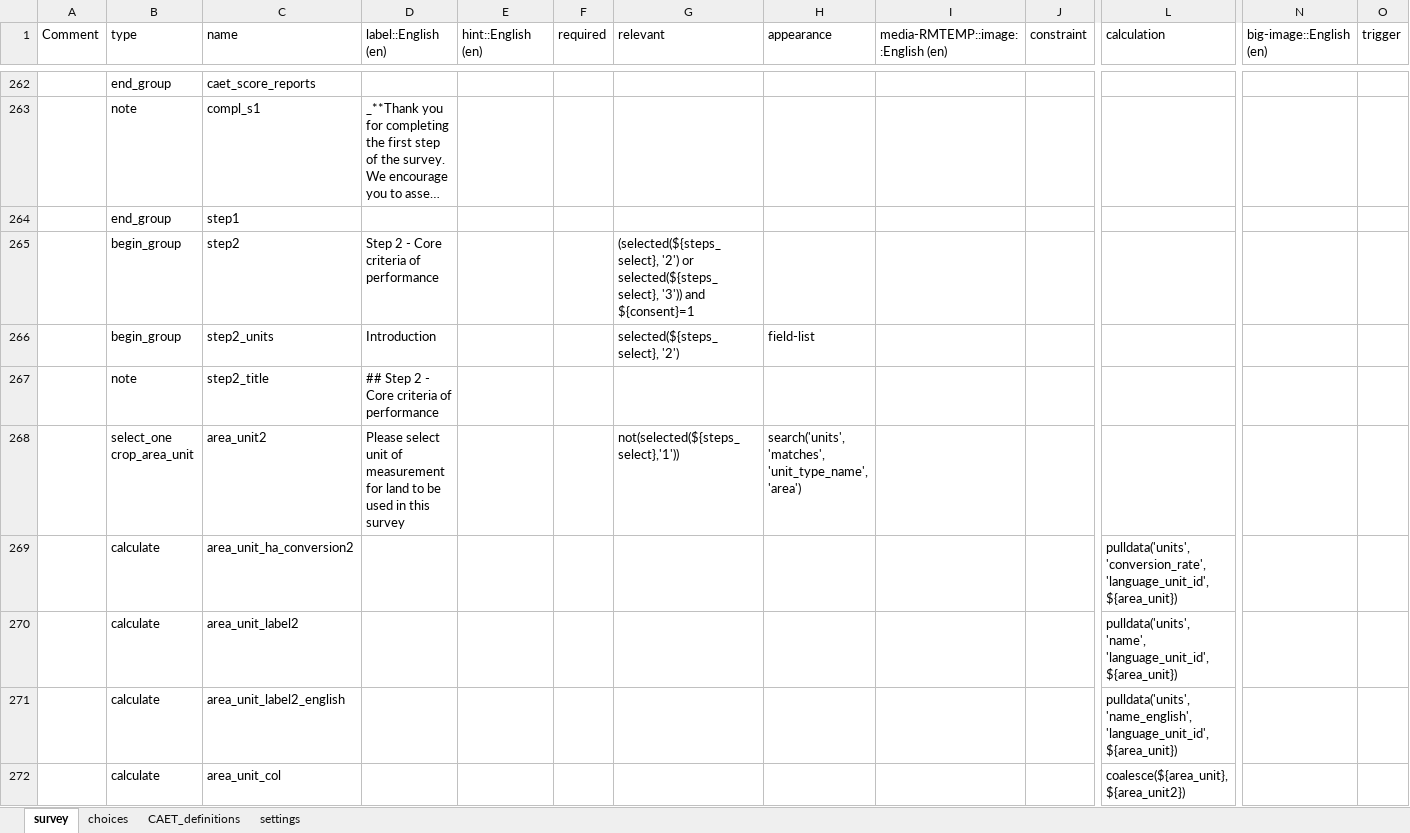
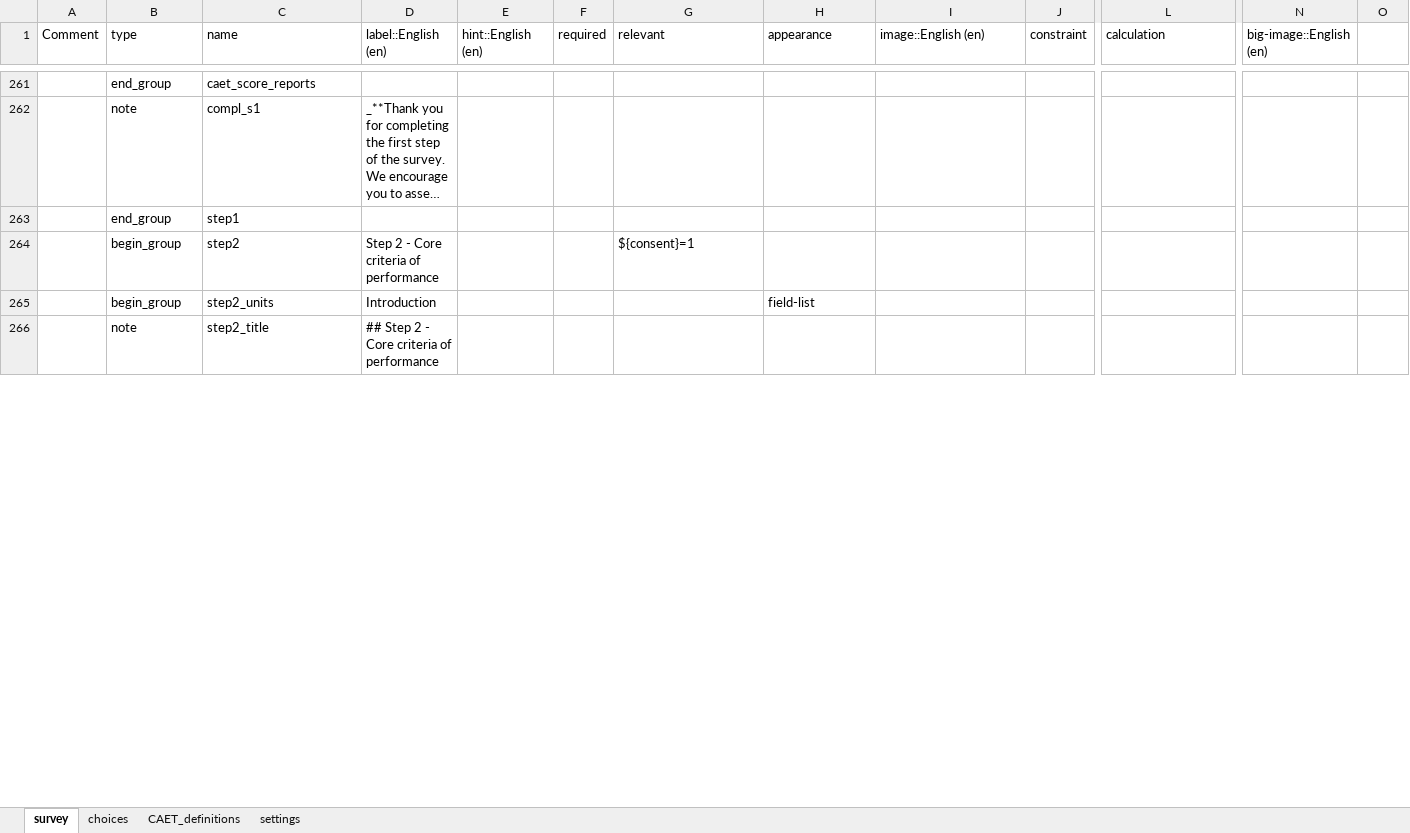
Before and after one commit to stats4sd/tape_calculator, an Excel workbook: odk/TAPE - WIP.xlsx, sheet survey, drawn as a sheet; only a part is shown, gaps mark what is left out; long unchanged cells end in …; values as stored, in another font and other column widths than the file's, no borders; conditional formats not drawn; removed rows and columns are numbered as before the commit, all else as after; rows hold the shown columns only; the diff covers the shown part only; the diff names each change by its address in the sheet, - before the commit and + after, or states it on an @@ line.

```diff
--- a/odk/TAPE - WIP.xlsx (sheet survey)
+++ b/odk/TAPE - WIP.xlsx (sheet survey)
-I1: media-RMTEMP::image::English (en)
+I1: image::English (en)
-O1: trigger
+O1: (empty)
-G264 (relevant): (selected(${steps_select}, '2') or selected(${steps_select}, '3')) and ${consent}=1
+G264 (relevant): ${consent}=1
-G265 (relevant): selected(${steps_select}, '2')
+G265 (relevant): (empty)
-row 268:  | select_one crop_area_unit | area_unit2 | Please select unit of measurement for land to be used in this survey |  |  | not(selected(${steps_select},'1')) | search('units', 'matches', 'unit_type_name', 'area')
-row 269:  | calculate | area_unit_ha_conversion2 |  |  |  |  |  |  |  | pulldata('units', 'conversion_rate', 'language_unit_id', ${area_unit})
-row 270:  | calculate | area_unit_label2 |  |  |  |  |  |  |  | pulldata('units', 'name', 'language_unit_id', ${area_unit})
-row 271:  | calculate | area_unit_label2_english |  |  |  |  |  |  |  | pulldata('units', 'name_english', 'language_unit_id', ${area_unit})
-row 272:  | calculate | area_unit_col |  |  |  |  |  |  |  | coalesce(${area_unit}, ${area_unit2})
```
Also changed, not shown: 4 added rows, 5 removed rows and 66 edited cells elsewhere in this sheet, sheet choices, sheet settings, 1 other file.
